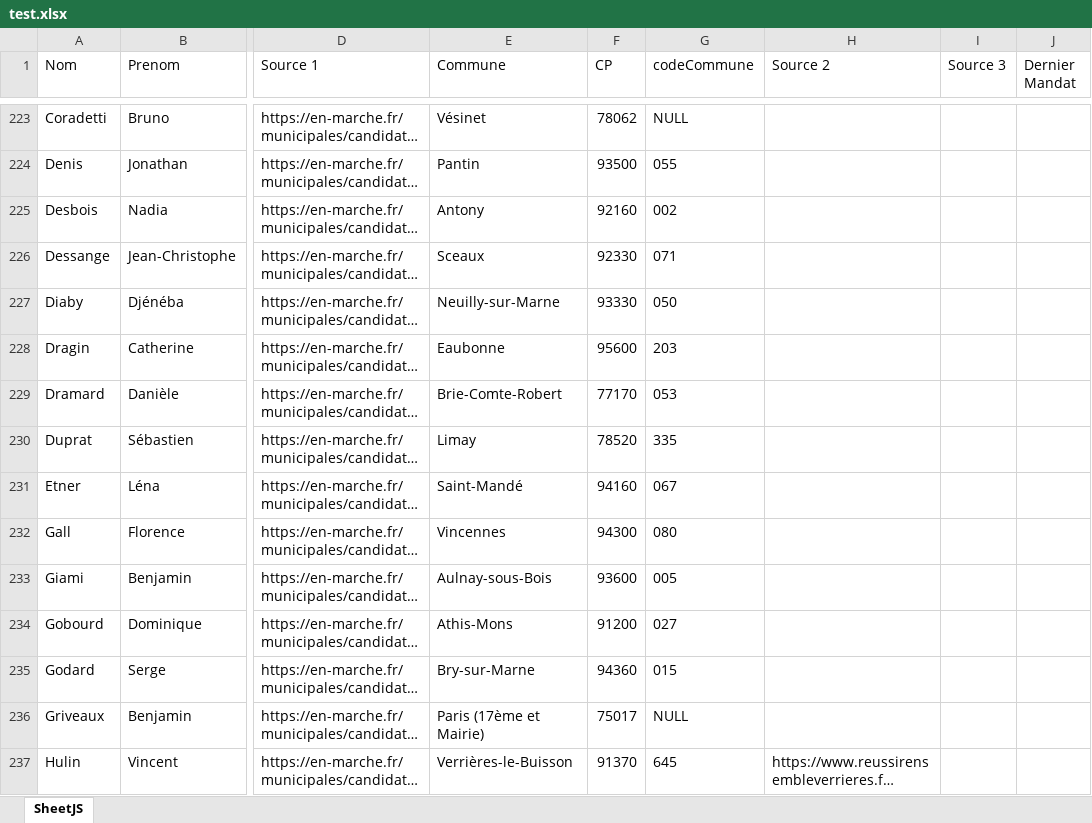
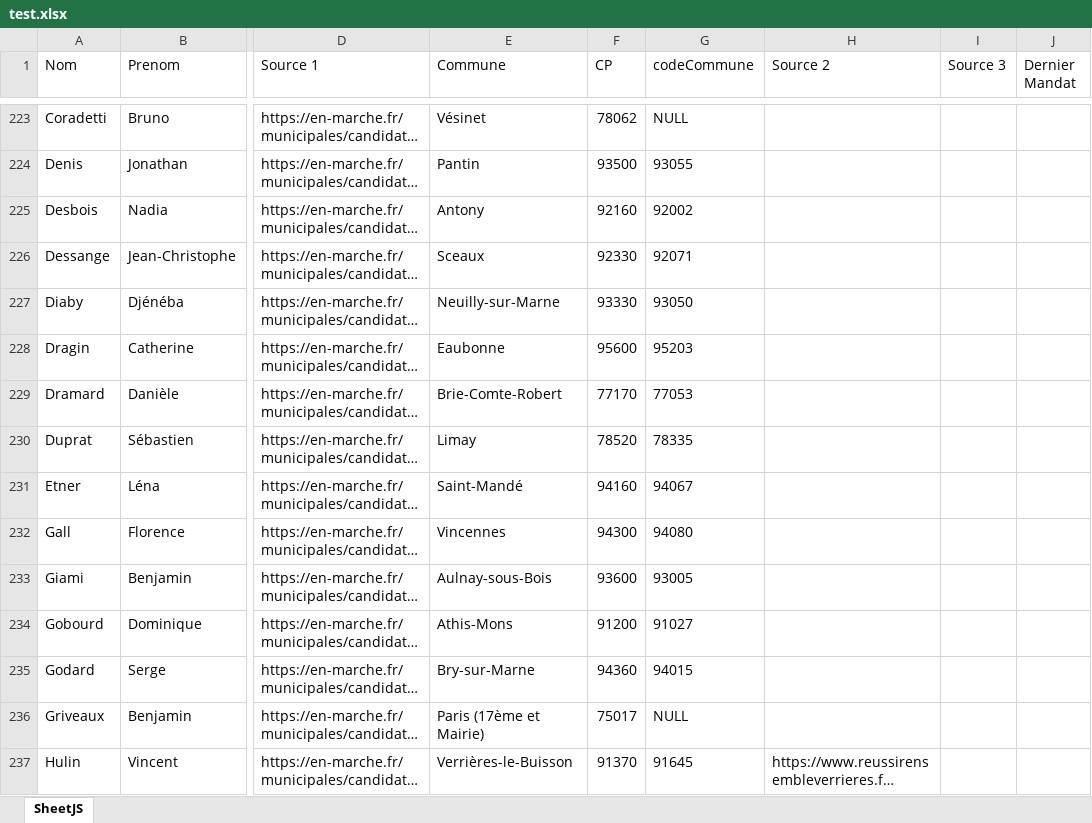
Before and after one commit to bandiniJaspers/municipales, an Excel workbook: test.xlsx, sheet SheetJS, drawn as a sheet; only a part is shown, gaps mark what is left out; long unchanged cells end in …; values as stored, in another font and other column widths than the file's, no borders; the diff covers the shown part only; the diff names each change by its address in the sheet, - before the commit and + after, or states it on an @@ line.

```diff
--- a/test.xlsx (sheet SheetJS)
+++ b/test.xlsx (sheet SheetJS)
-G224 (codeCommune): 055
+G224 (codeCommune): 93055
-G225 (codeCommune): 002
+G225 (codeCommune): 92002
-G226 (codeCommune): 071
+G226 (codeCommune): 92071
-G227 (codeCommune): 050
+G227 (codeCommune): 93050
-G228 (codeCommune): 203
+G228 (codeCommune): 95203
-G229 (codeCommune): 053
+G229 (codeCommune): 77053
-G230 (codeCommune): 335
+G230 (codeCommune): 78335
-G231 (codeCommune): 067
+G231 (codeCommune): 94067
-G232 (codeCommune): 080
+G232 (codeCommune): 94080
-G233 (codeCommune): 005
+G233 (codeCommune): 93005
-G234 (codeCommune): 027
+G234 (codeCommune): 91027
-G235 (codeCommune): 015
+G235 (codeCommune): 94015
-G237 (codeCommune): 645
+G237 (codeCommune): 91645
```
Also changed, not shown: 479 edited cells elsewhere in this sheet, parser/onestlatechframa.xlsx, 13 other files.
